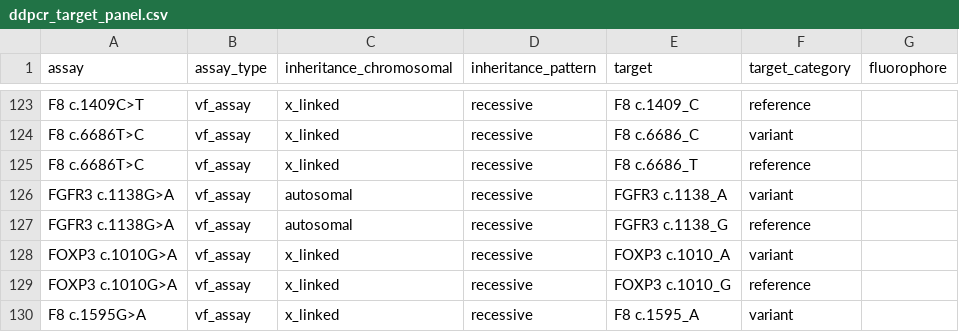
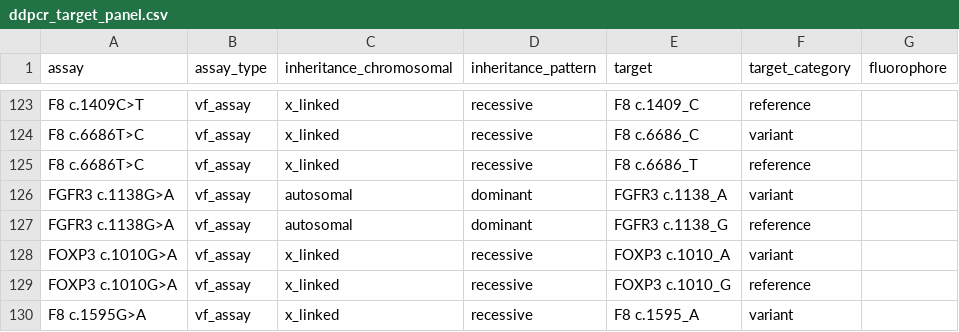
Before and after one commit to joeshaw824/ddpcr_nipd, a CSV file: resources/ddpcr_target_panel.csv, drawn as a sheet; only a part is shown, gaps mark what is left out.

Commit message:
Final commit prior to sending the paper draft to Lyn. I ran this version of the pipeline today (11/11/2021) and have checked the outputs manually (3 random samples checked using Excel and Quantasoft) and have done a full code review.

```diff
--- a/resources/ddpcr_target_panel.csv
+++ b/resources/ddpcr_target_panel.csv
@@ -125,4 +125,4 @@ F8 c.6686T>C,vf_assay,x_linked,recessive,F8 c.6686_C,variant,
 F8 c.6686T>C,vf_assay,x_linked,recessive,F8 c.6686_T,reference,
-FGFR3 c.1138G>A,vf_assay,autosomal,recessive,FGFR3 c.1138_A,variant,
-FGFR3 c.1138G>A,vf_assay,autosomal,recessive,FGFR3 c.1138_G,reference,
+FGFR3 c.1138G>A,vf_assay,autosomal,dominant,FGFR3 c.1138_A,variant,
+FGFR3 c.1138G>A,vf_assay,autosomal,dominant,FGFR3 c.1138_G,reference,
 FOXP3 c.1010G>A,vf_assay,x_linked,recessive,FOXP3 c.1010_A,variant,
```
Also changed, not shown: 2 other files.
